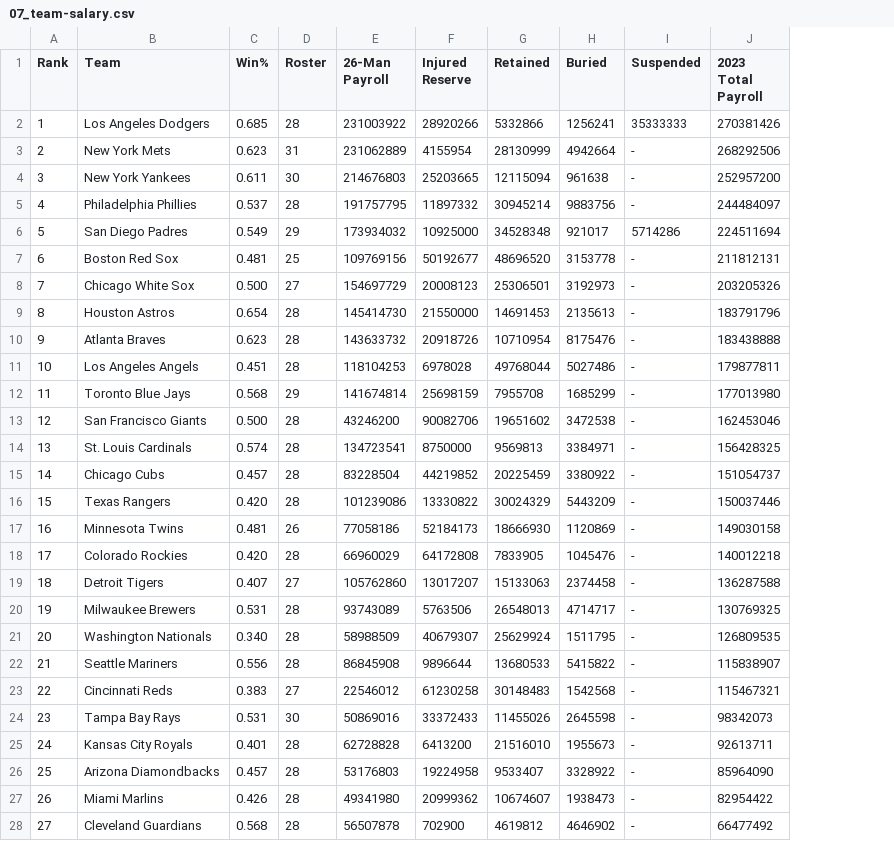
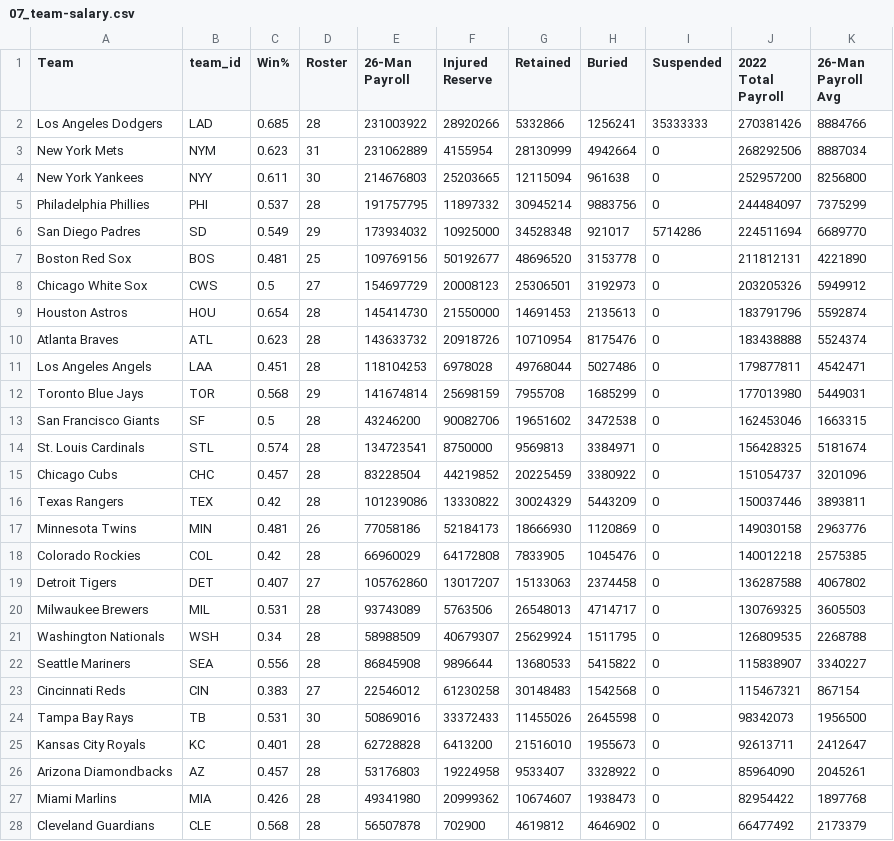
Before and after one commit to Yujun-Won/MLB, a CSV file: dataset_2022/07_team-salary.csv, drawn as a sheet; only a part is shown; removed rows and columns are numbered as before the commit, all else as after; the diff covers the shown part only; the diff names each change by its address in the sheet, - before the commit and + after, or states it on an @@ line.

```diff
--- a/dataset_2022/07_team-salary.csv
+++ b/dataset_2022/07_team-salary.csv
-column A (Rank), rows 2-28: 1 | 2 | 3 | 4 | 5 | 6 | 7 | 8 | 9 | 10 | 11 | 12 | 13 | 14 | 15 | 16 | 17 | 18 | 19 | 20 | 21 | 22 | 23 | 24 | 25 | 26 | 27
+column B (team_id), rows 2-28: LAD | NYM | NYY | PHI | SD | BOS | CWS | HOU | ATL | LAA | TOR | SF | STL | CHC | TEX | MIN | COL | DET | MIL | WSH | SEA | CIN | TB | KC | AZ | MIA | CLE
+column K (26-Man Payroll Avg), rows 2-28: 8884766 | 8887034 | 8256800 | 7375299 | 6689770 | 4221890 | 5949912 | 5592874 | 5524374 | 4542471 | 5449031 | 1663315 | 5181674 | 3201096 | 3893811 | 2963776 | 2575385 | 4067802 | 3605503 | 2268788 | 3340227 | 867154 | 1956500 | 2412647 | 2045261 | 1897768 | 2173379
-J1: 2023 Total Payroll
+J1: 2022 Total Payroll
-I3:I5 (Suspended): -
+I3:I5 (Suspended): 0
-I7:I28 (Suspended): -
+I7:I28 (Suspended): 0
-C8 (Win%): 0.500
+C8 (Win%): 0.5
-C13 (Win%): 0.500
+C13 (Win%): 0.5
-C16 (Win%): 0.420
+C16 (Win%): 0.42
-C18 (Win%): 0.420
+C18 (Win%): 0.42
-C21 (Win%): 0.340
+C21 (Win%): 0.34
```
Also changed, not shown: 4 edited cells elsewhere in this file, 1 other file.
